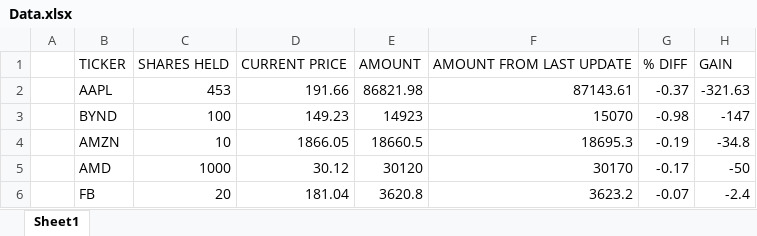
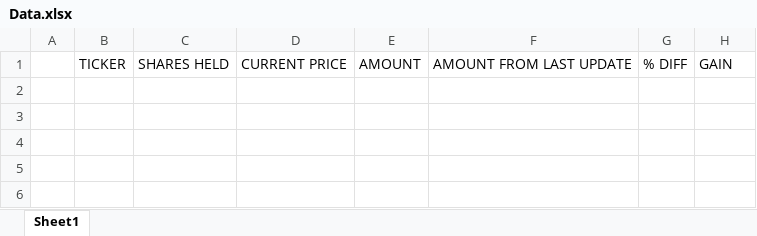
Before and after one commit to Mantton/StockMarketApp, an Excel workbook: Prototypes/Prototype 2( Comamnd Line Style)/Data.xlsx, sheet Sheet1, drawn as a sheet; values as stored, in another font and other column widths than the file's, no borders; the diff names each change by its address in the sheet, - before the commit and + after, or states it on an @@ line.

```diff
--- a/Prototypes/Prototype 2( Comamnd Line Style)/Data.xlsx (sheet Sheet1)
+++ b/Prototypes/Prototype 2( Comamnd Line Style)/Data.xlsx (sheet Sheet1)
-row 2:  | AAPL | 453 | 191.66 | 86821.98 | 87143.61 | -0.37 | -321.63
-row 3:  | BYND | 100 | 149.23 | 14923 | 15070 | -0.98 | -147
-row 4:  | AMZN | 10 | 1866.05 | 18660.5 | 18695.3 | -0.19 | -34.8
-row 5:  | AMD | 1000 | 30.12 | 30120 | 30170 | -0.17 | -50
-row 6:  | FB | 20 | 181.04 | 3620.8 | 3623.2 | -0.07 | -2.4
```
Also changed, not shown: Prototypes/Prototype 2( Comamnd Line Style)/Orders.xlsx, 4 other files.
